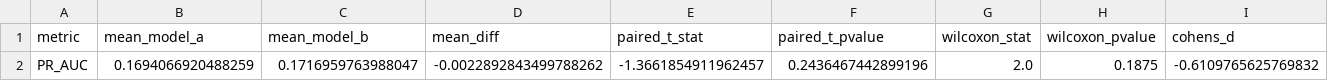
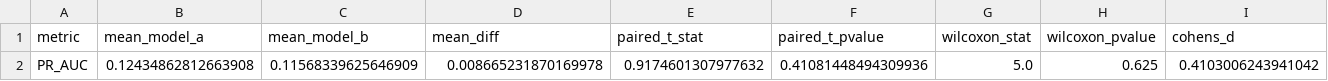
Before and after one commit to vishwajeetbarai/mule_fraud_detection_new_code, a CSV file: outputs/cv_paired_significance_test.csv, drawn as a sheet; removed rows and columns are numbered as before the commit, all else as after; the diff names each change by its address in the sheet, - before the commit and + after, or states it on an @@ line.

```diff
--- a/outputs/cv_paired_significance_test.csv
+++ b/outputs/cv_paired_significance_test.csv
-row 2: PR_AUC | 0.1694066920488259 | 0.1716959763988047 | -0.0022892843499788262 | -1.3661854911962457 | 0.2436467442899196 | 2.0 | 0.1875 | -0.6109765625769832
+row 2: PR_AUC | 0.12434862812663908 | 0.11568339625646909 | 0.008665231870169978 | 0.9174601307977632 | 0.41081448494309936 | 5.0 | 0.625 | 0.4103006243941042
```
Also changed, not shown: outputs/adversarial_stress_test_summary.csv, outputs/cv_results_5fold_temporal.csv, 23 other files.
